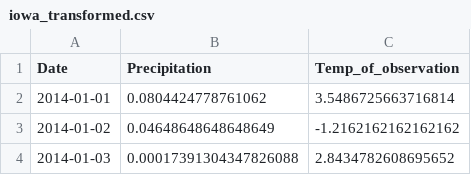
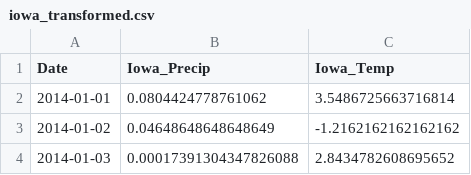
Before and after one commit to dalderbashi/etl-project, a CSV file: output/iowa_transformed.csv, drawn as a sheet; only a part is shown.

Commit message:
update column iowa

```diff
--- a/output/iowa_transformed.csv
+++ b/output/iowa_transformed.csv
@@ -1,2 +1,2 @@
-Date,Precipitation,Temp_of_observation
+Date,Iowa_Precip,Iowa_Temp
 2014-01-01,0.0804424778761062,3.5486725663716814
```
Also changed, not shown: 1 other file.
